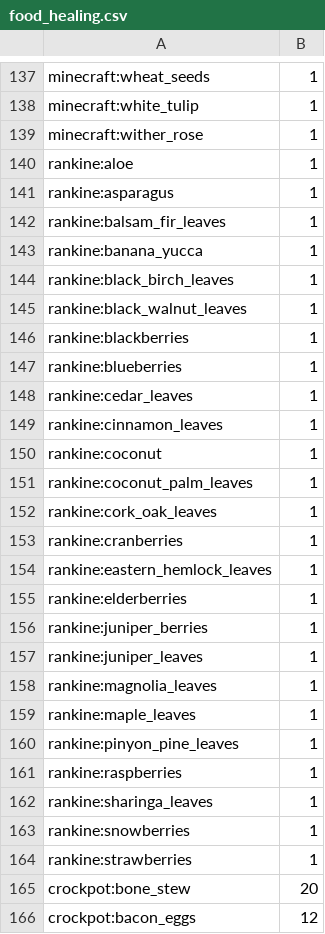
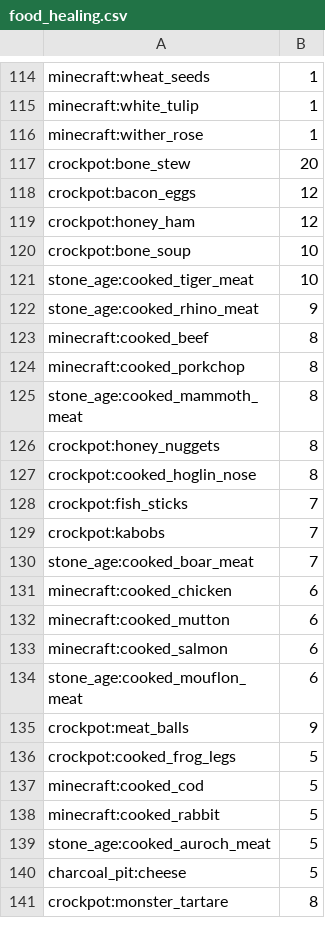
Before and after one commit to TeamMoegMC/FrostedHeart, a CSV file: src/datagen/resources/data/frostedheart/data/food_healing.csv, drawn as a sheet; only a part is shown, gaps mark what is left out; the shorter side is filled out with more unchanged rows; the diff covers the shown part only; the diff names each change by its address in the sheet, - before the commit and + after, or states it on an @@ line.

```diff
--- a/src/datagen/resources/data/frostedheart/data/food_healing.csv
+++ b/src/datagen/resources/data/frostedheart/data/food_healing.csv
-row 140: rankine:aloe | 1
-row 141: rankine:asparagus | 1
-row 142: rankine:balsam_fir_leaves | 1
-row 143: rankine:banana_yucca | 1
-row 144: rankine:black_birch_leaves | 1
-row 145: rankine:black_walnut_leaves | 1
-row 146: rankine:blackberries | 1
-row 147: rankine:blueberries | 1
-row 148: rankine:cedar_leaves | 1
-row 149: rankine:cinnamon_leaves | 1
-row 150: rankine:coconut | 1
-row 151: rankine:coconut_palm_leaves | 1
-row 152: rankine:cork_oak_leaves | 1
-row 153: rankine:cranberries | 1
-row 154: rankine:eastern_hemlock_leaves | 1
-row 155: rankine:elderberries | 1
-row 156: rankine:juniper_berries | 1
-row 157: rankine:juniper_leaves | 1
-row 158: rankine:magnolia_leaves | 1
-row 159: rankine:maple_leaves | 1
-row 160: rankine:pinyon_pine_leaves | 1
-row 161: rankine:raspberries | 1
-row 162: rankine:sharinga_leaves | 1
-row 163: rankine:snowberries | 1
-row 164: rankine:strawberries | 1
```
Also changed, not shown: 44 removed rows elsewhere in this file, src/datagen/resources/data/frostedheart/data/food_values.csv, 10 other files.
